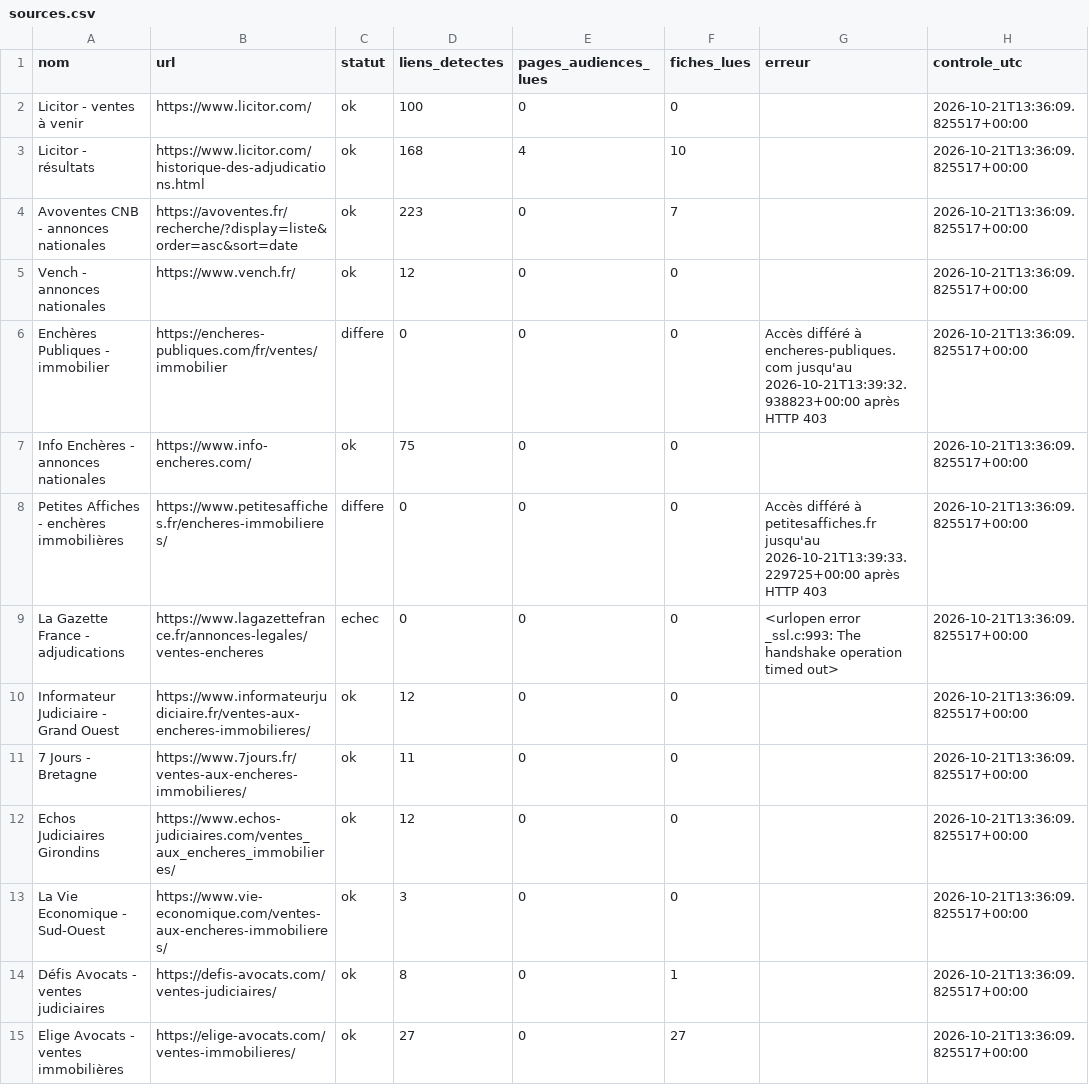
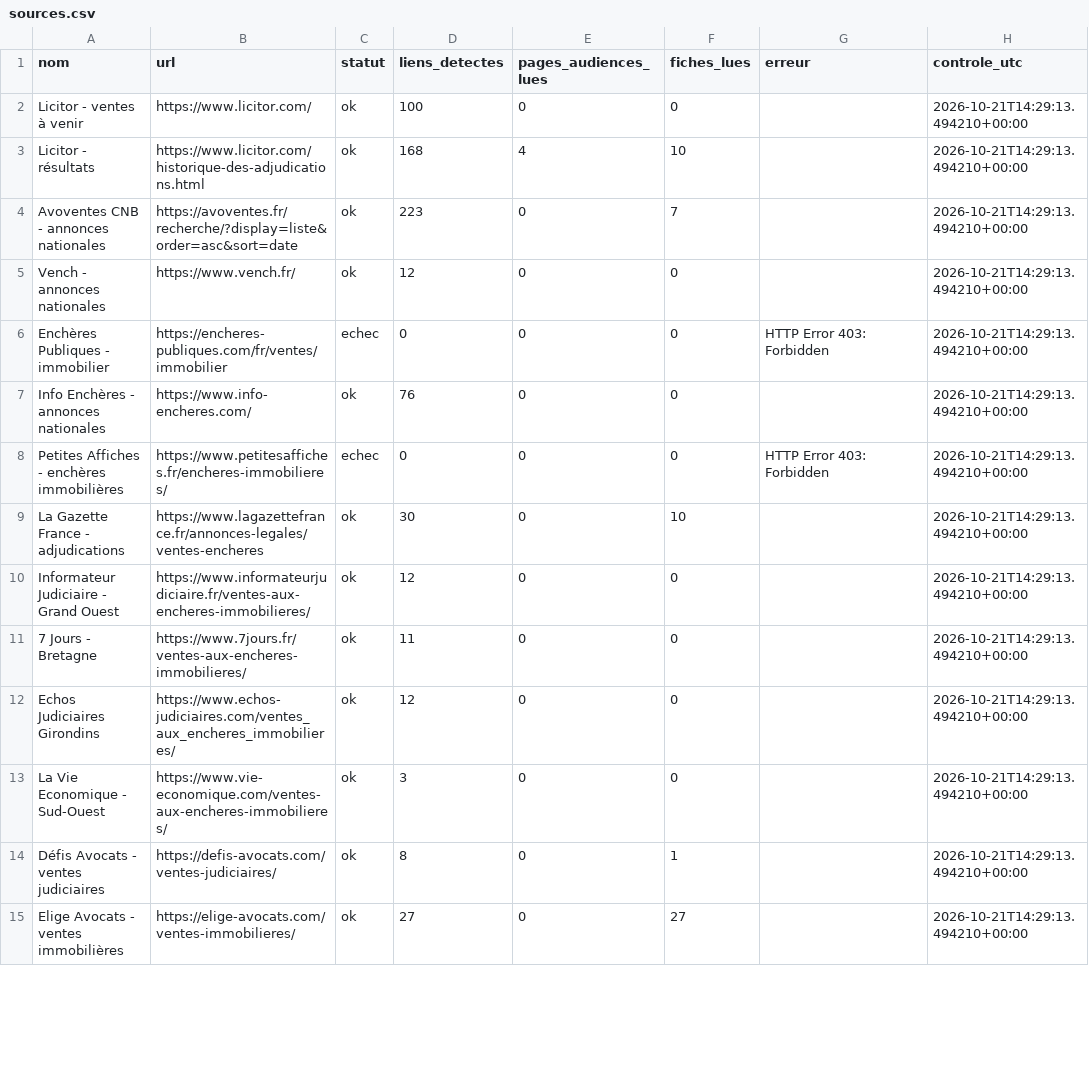
Before and after one commit to adjudications-france-monitor/adjudications-france-monitor, a CSV file: rapports/sources.csv, drawn as a sheet; only a part is shown; the diff covers the shown part only.

```diff
--- a/rapports/sources.csv
+++ b/rapports/sources.csv
@@ -1,15 +1,15 @@
 nom,url,statut,liens_detectes,pages_audiences_lues,fiches_lues,erreur,controle_utc
-Licitor - ventes à venir,https://www.licitor.com/,ok,100,0,0,,2026-10-21T13:36:09.825517+00:00
-Licitor - résultats,https://www.licitor.com/historique-des-adjudications.html,ok,168,4,10,,2026-10-21T13:36:09.825517+00:00
-Avoventes CNB - annonces nationales,https://avoventes.fr/recherche/?display=liste&order=asc&sort=date,ok,223,0,7,,2026-10-21T13:36:09.825517+00:00
-Vench - annonces nationales,https://www.vench.fr/,ok,12,0,0,,2026-10-21T13:36:09.825517+00:00
-Enchères Publiques - immobilier,https://encheres-publiques.com/fr/ventes/immobilier,differe,0,0,0,Accès différé à encheres-publiques.com jusqu'au 2026-10-21T13:39:32.938823+00:00 après HTTP 403,2026-10-21T13:36:09.825517+00:00
-Info Enchères - annonces nationales,https://www.info-encheres.com/,ok,75,0,0,,2026-10-21T13:36:09.825517+00:00
-Petites Affiches - enchères immobilières,https://www.petitesaffiches.fr/encheres-immobilieres/,differe,0,0,0,Accès différé à petitesaffiches.fr jusqu'au 2026-10-21T13:39:33.229725+00:00 après HTTP 403,2026-10-21T13:36:09.825517+00:00
-La Gazette France - adjudications,https://www.lagazettefrance.fr/annonces-legales/ventes-encheres,echec,0,0,0,<urlopen error _ssl.c:993: The handshake operation timed out>,2026-10-21T13:36:09.825517+00:00
-Informateur Judiciaire - Grand Ouest,https://www.informateurjudiciaire.fr/ventes-aux-encheres-immobilieres/,ok,12,0,0,,2026-10-21T13:36:09.825517+00:00
-7 Jours - Bretagne,https://www.7jours.fr/ventes-aux-encheres-immobilieres/,ok,11,0,0,,2026-10-21T13:36:09.825517+00:00
-Echos Judiciaires Girondins,https://www.echos-judiciaires.com/ventes_aux_encheres_immobilieres/,ok,12,0,0,,2026-10-21T13:36:09.825517+00:00
-La Vie Economique - Sud-Ouest,https://www.vie-economique.com/ventes-aux-encheres-immobilieres/,ok,3,0,0,,2026-10-21T13:36:09.825517+00:00
-Défis Avocats - ventes judiciaires,https://defis-avocats.com/ventes-judiciaires/,ok,8,0,1,,2026-10-21T13:36:09.825517+00:00
-Elige Avocats - ventes immobilières,https://elige-avocats.com/ventes-immobilieres/,ok,27,0,27,,2026-10-21T13:36:09.825517+00:00
+Licitor - ventes à venir,https://www.licitor.com/,ok,100,0,0,,2026-10-21T14:29:13.494210+00:00
+Licitor - résultats,https://www.licitor.com/historique-des-adjudications.html,ok,168,4,10,,2026-10-21T14:29:13.494210+00:00
+Avoventes CNB - annonces nationales,https://avoventes.fr/recherche/?display=liste&order=asc&sort=date,ok,223,0,7,,2026-10-21T14:29:13.494210+00:00
+Vench - annonces nationales,https://www.vench.fr/,ok,12,0,0,,2026-10-21T14:29:13.494210+00:00
+Enchères Publiques - immobilier,https://encheres-publiques.com/fr/ventes/immobilier,echec,0,0,0,HTTP Error 403: Forbidden,2026-10-21T14:29:13.494210+00:00
+Info Enchères - annonces nationales,https://www.info-encheres.com/,ok,76,0,0,,2026-10-21T14:29:13.494210+00:00
+Petites Affiches - enchères immobilières,https://www.petitesaffiches.fr/encheres-immobilieres/,echec,0,0,0,HTTP Error 403: Forbidden,2026-10-21T14:29:13.494210+00:00
+La Gazette France - adjudications,https://www.lagazettefrance.fr/annonces-legales/ventes-encheres,ok,30,0,10,,2026-10-21T14:29:13.494210+00:00
+Informateur Judiciaire - Grand Ouest,https://www.informateurjudiciaire.fr/ventes-aux-encheres-immobilieres/,ok,12,0,0,,2026-10-21T14:29:13.494210+00:00
+7 Jours - Bretagne,https://www.7jours.fr/ventes-aux-encheres-immobilieres/,ok,11,0,0,,2026-10-21T14:29:13.494210+00:00
+Echos Judiciaires Girondins,https://www.echos-judiciaires.com/ventes_aux_encheres_immobilieres/,ok,12,0,0,,2026-10-21T14:29:13.494210+00:00
+La Vie Economique - Sud-Ouest,https://www.vie-economique.com/ventes-aux-encheres-immobilieres/,ok,3,0,0,,2026-10-21T14:29:13.494210+00:00
+Défis Avocats - ventes judiciaires,https://defis-avocats.com/ventes-judiciaires/,ok,8,0,1,,2026-10-21T14:29:13.494210+00:00
+Elige Avocats - ventes immobilières,https://elige-avocats.com/ventes-immobilieres/,ok,27,0,27,,2026-10-21T14:29:13.494210+00:00
```
Also changed, not shown: 27 edited cells elsewhere in this file, rapports/dernier.csv, 2 other files.
